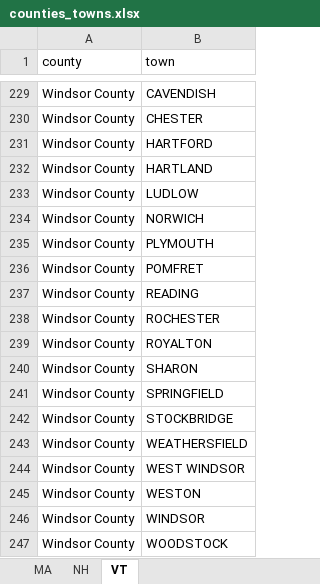
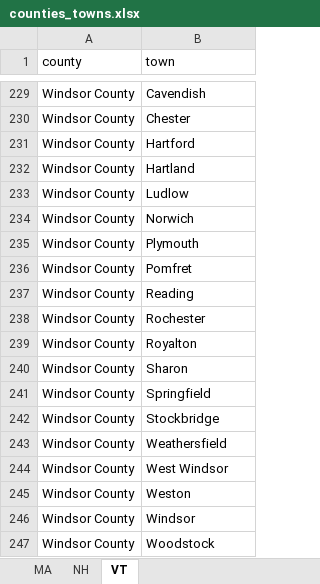
Before and after one commit to oke-w/election, an Excel workbook: counties_towns.xlsx, sheet VT, drawn as a sheet; only a part is shown, gaps mark what is left out; values as stored, in another font and other column widths than the file's, no borders; the diff covers the shown part only; the diff names each change by its address in the sheet, - before the commit and + after, or states it on an @@ line.

Commit message:
Fixes to VT and MA towns.

```diff
--- a/counties_towns.xlsx (sheet VT)
+++ b/counties_towns.xlsx (sheet VT)
-B229 (town): CAVENDISH
+B229 (town): Cavendish
-B230 (town): CHESTER
+B230 (town): Chester
-B231 (town): HARTFORD
+B231 (town): Hartford
-B232 (town): HARTLAND
+B232 (town): Hartland
-B233 (town): LUDLOW
+B233 (town): Ludlow
-B234 (town): NORWICH
+B234 (town): Norwich
-B235 (town): PLYMOUTH
+B235 (town): Plymouth
-B236 (town): POMFRET
+B236 (town): Pomfret
-B237 (town): READING
+B237 (town): Reading
-B238 (town): ROCHESTER
+B238 (town): Rochester
-B239 (town): ROYALTON
+B239 (town): Royalton
-B240 (town): SHARON
+B240 (town): Sharon
-B241 (town): SPRINGFIELD
+B241 (town): Springfield
-B242 (town): STOCKBRIDGE
+B242 (town): Stockbridge
-B243 (town): WEATHERSFIELD
+B243 (town): Weathersfield
-B244 (town): WEST WINDSOR
+B244 (town): West Windsor
-B245 (town): WESTON
+B245 (town): Weston
-B246 (town): WINDSOR
+B246 (town): Windsor
-B247 (town): WOODSTOCK
+B247 (town): Woodstock
```
Also changed, not shown: other rows of this sheet, sheet NH.
